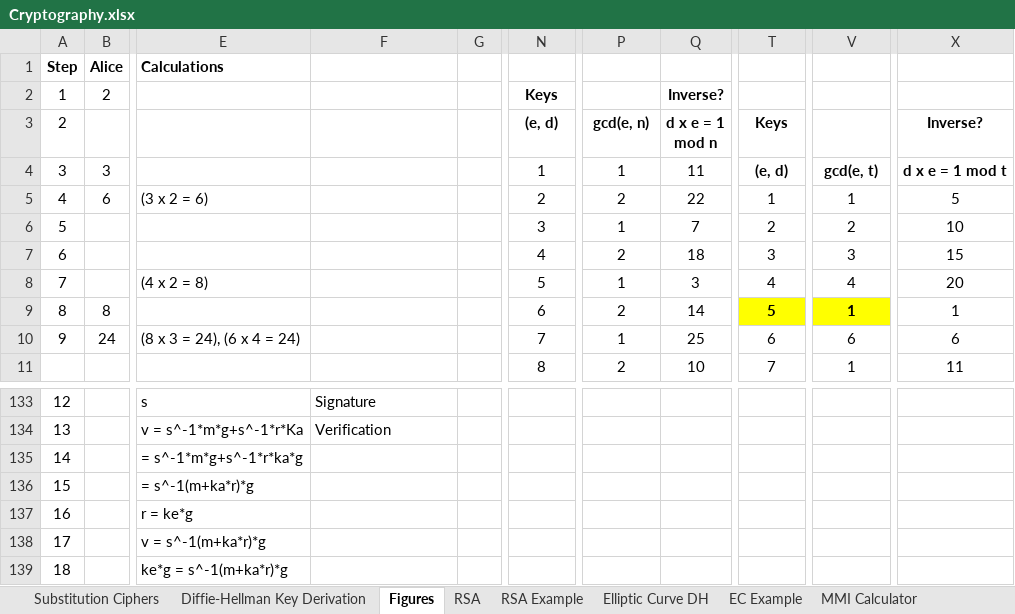
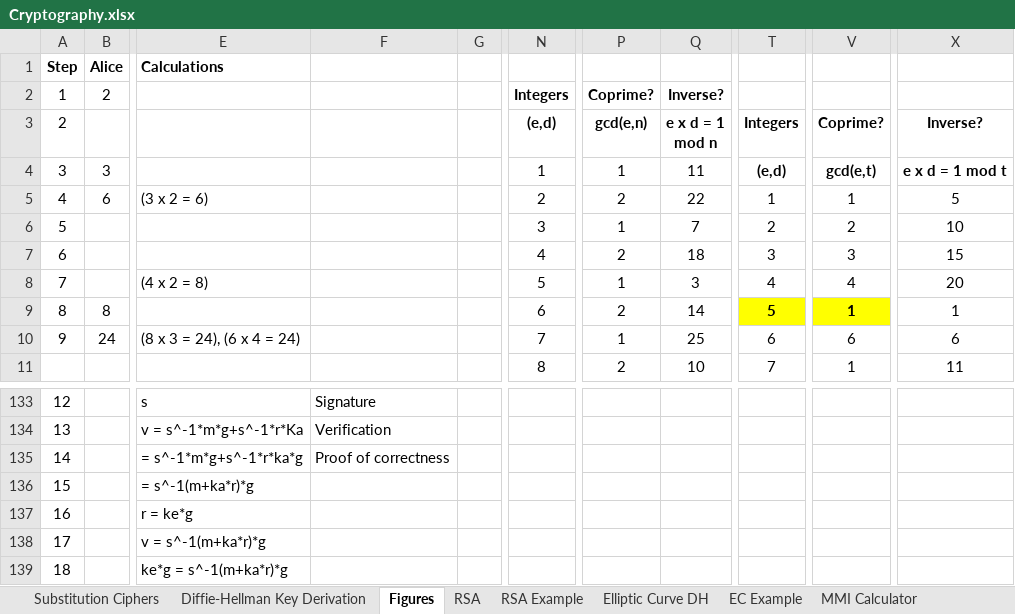
Before and after one commit to dchampion/crypto, an Excel workbook: Cryptography.xlsx, sheet Figures, drawn as a sheet; only a part is shown, gaps mark what is left out; values as stored, in another font and other column widths than the file's, no borders; the diff names each change by its address in the sheet, - before the commit and + after, or states it on an @@ line.

```diff
--- a/Cryptography.xlsx (sheet Figures)
+++ b/Cryptography.xlsx (sheet Figures)
-N2 ((e,d)): Keys
+N2 ((e,d)): Integers
-P2 (gcd(e,n)): (empty)
+P2 (gcd(e,n)): Coprime?
-N3: (e, d)
+N3: (e,d)
-P3: gcd(e, n)
+P3: gcd(e,n)
-Q3: d x e = 1 mod n
+Q3: e x d = 1 mod n
-T3: Keys
+T3: Integers
-V3: (empty)
+V3: Coprime?
-T4 (Integers): (e, d)
+T4 (Integers): (e,d)
-V4 (Coprime?): gcd(e, t)
+V4 (Coprime?): gcd(e,t)
-X4 (Inverse?): d x e = 1 mod t
+X4 (Inverse?): e x d = 1 mod t
-F135: (empty)
+F135: Proof of correctness
```
Also changed, not shown: 3 other files.
